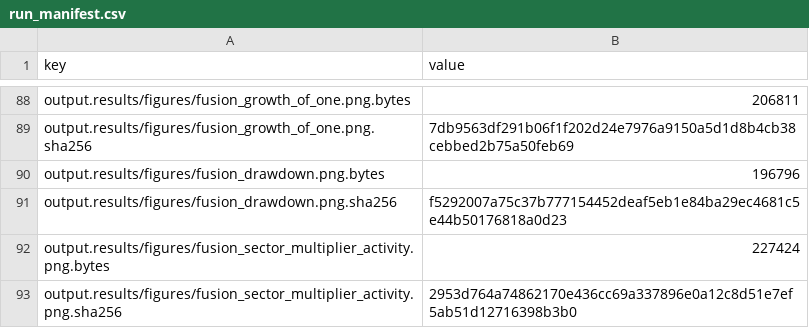
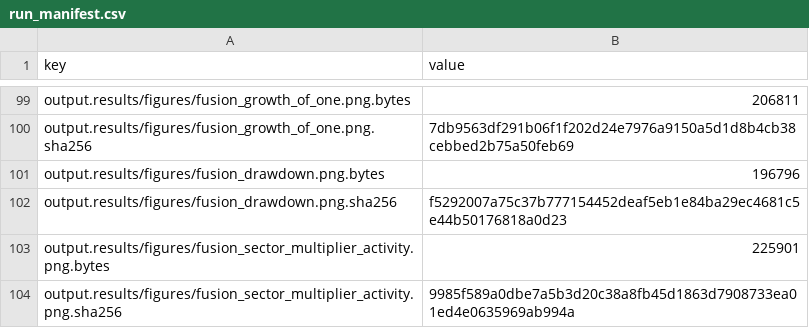
Before and after one commit to CHUHAOPENG/cross-asset-allocation-lens-fins5545, a CSV file: results/tables/run_manifest.csv, drawn as a sheet; only a part is shown, gaps mark what is left out; the diff covers the shown part only.

```diff
--- a/results/tables/run_manifest.csv
+++ b/results/tables/run_manifest.csv
@@ -91,3 +102,3 @@ output.results/figures/fusion_drawdown.png.bytes,196796
 output.results/figures/fusion_drawdown.png.sha256,f5292007a75c37b777154452deaf5eb1e84ba29ec4681c5e44b50176818a0d23
-output.results/figures/fusion_sector_multiplier_activity.png.bytes,227424
-output.results/figures/fusion_sector_multiplier_activity.png.sha256,2953d764a74862170e436cc69a337896e0a12c8d51e7ef5ab51d12716398b3b0
+output.results/figures/fusion_sector_multiplier_activity.png.bytes,225901
+output.results/figures/fusion_sector_multiplier_activity.png.sha256,9985f589a0dbe7a5b3d20c38a8fb45d1863d7908733ea01ed4e0635969ab994a
```
Also changed, not shown: 11 added rows and 2 edited cells elsewhere in this file, resources/interaction_004_analytic_hashes.csv, 12 other files.
